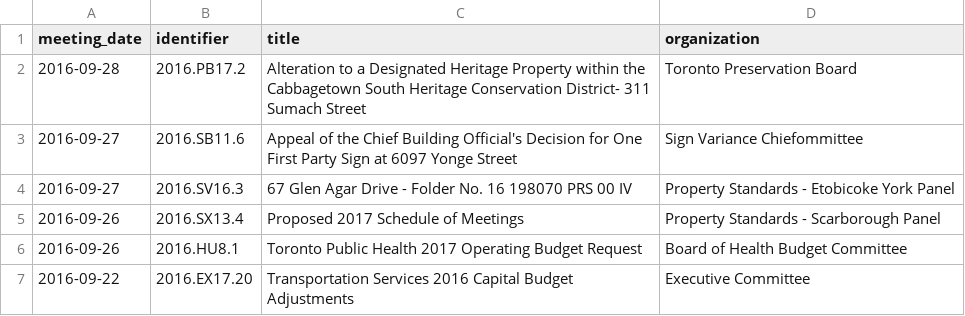
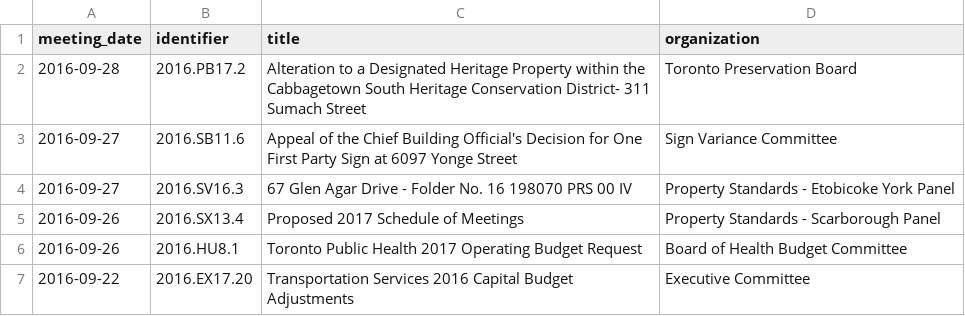
Before and after one commit to CivicTechTO/councilspeak-matchmaking, a CSV file: db/data/agenda_items.csv, drawn as a sheet.

Commit message:
Fixed seed typo.

```diff
--- a/db/data/agenda_items.csv
+++ b/db/data/agenda_items.csv
@@ -2,3 +2,3 @@ meeting_date,identifier,title,organization
 2016-09-28,2016.PB17.2,Alteration to a Designated Heritage Property within the Cabbagetown South Heritage Conservation District- 311 Sumach Street,Toronto Preservation Board
-2016-09-27,2016.SB11.6,Appeal of the Chief Building Official's Decision for One First Party Sign at 6097 Yonge Street,Sign Variance Chiefommittee
+2016-09-27,2016.SB11.6,Appeal of the Chief Building Official's Decision for One First Party Sign at 6097 Yonge Street,Sign Variance Committee
 2016-09-27,2016.SV16.3,67 Glen Agar Drive - Folder No. 16 198070 PRS 00 IV,Property Standards - Etobicoke York Panel
```
